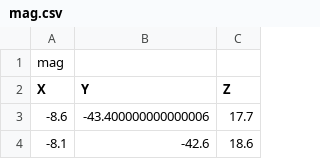
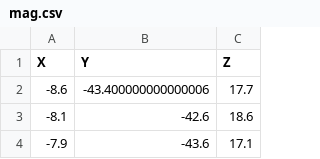
Before and after one commit to ejfisher/GPS, a CSV file: Data/mag.csv, drawn as a sheet; only a part is shown; the shorter side is filled out with more unchanged rows; the diff names each change by its address in the sheet, - before the commit and + after, or states it on an @@ line.

Commit message:
Got rid of header

```diff
--- a/Data/mag.csv
+++ b/Data/mag.csv
-row 1: mag
```
